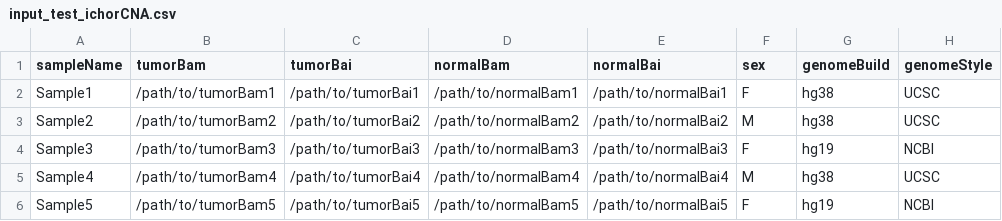
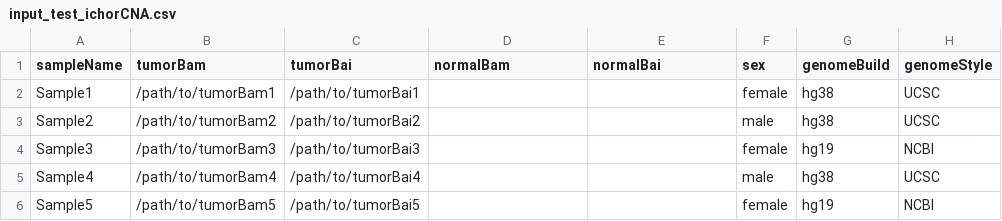
Before and after one commit to GavinHaLab/ichorCNA_WDL, a CSV file: WDL/input_test_ichorCNA.csv, drawn as a sheet; only a part is shown; the diff names each change by its address in the sheet, - before the commit and + after, or states it on an @@ line.

Commit message:
Setting normal bam to null by default

```diff
--- a/WDL/input_test_ichorCNA.csv
+++ b/WDL/input_test_ichorCNA.csv
-D2 (normalBam): /path/to/normalBam1
+D2 (normalBam): (empty)
-E2 (normalBai): /path/to/normalBai1
+E2 (normalBai): (empty)
-F2 (sex): F
+F2 (sex): female
-D3 (normalBam): /path/to/normalBam2
+D3 (normalBam): (empty)
-E3 (normalBai): /path/to/normalBai2
+E3 (normalBai): (empty)
-F3 (sex): M
+F3 (sex): male
-D4 (normalBam): /path/to/normalBam3
+D4 (normalBam): (empty)
-E4 (normalBai): /path/to/normalBai3
+E4 (normalBai): (empty)
-F4 (sex): F
+F4 (sex): female
-D5 (normalBam): /path/to/normalBam4
+D5 (normalBam): (empty)
-E5 (normalBai): /path/to/normalBai4
+E5 (normalBai): (empty)
-F5 (sex): M
+F5 (sex): male
-D6 (normalBam): /path/to/normalBam5
+D6 (normalBam): (empty)
-E6 (normalBai): /path/to/normalBai5
+E6 (normalBai): (empty)
-F6 (sex): F
+F6 (sex): female
```
Also changed, not shown: 1 other file.
